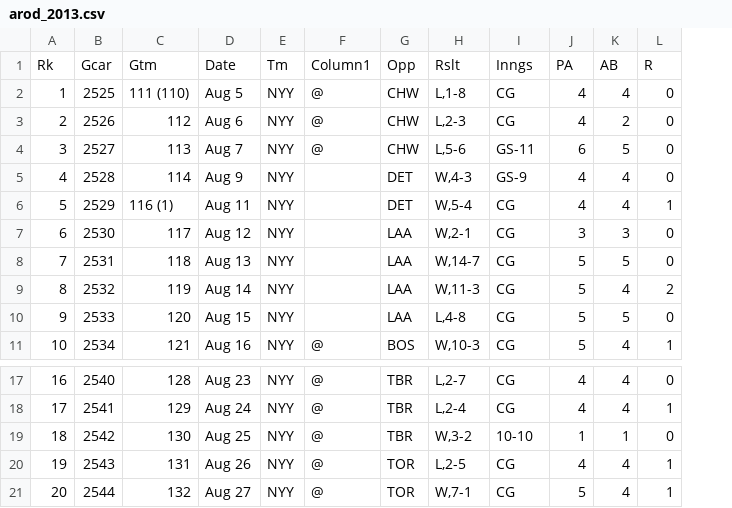
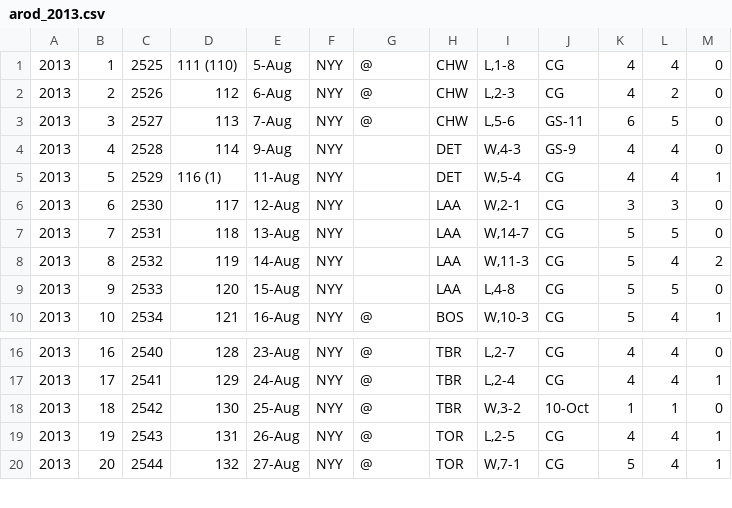
Before and after one commit to mattmaitland1/DerekJeterAnalysis, a CSV file: arod_2013.csv, drawn as a sheet; only a part is shown, gaps mark what is left out; removed rows and columns are numbered as before the commit, all else as after; rows hold the shown columns only; the diff names each change by its address in the sheet, - before the commit and + after, or states it on an @@ line.

Commit message:
Update arod_2013.csv

```diff
--- a/arod_2013.csv
+++ b/arod_2013.csv
+column A, rows 1-10: all 2013; rows 16-20: all 2013
-column D, rows 2-11: Aug 5 | Aug 6 | Aug 7 | Aug 9 | Aug 11 | Aug 12 | Aug 13 | Aug 14 | Aug 15 | Aug 16; rows 17-21: Aug 23 | Aug 24 | Aug 25 | Aug 26 | Aug 27
+column E, rows 1-10: 5-Aug | 6-Aug | 7-Aug | 9-Aug | 11-Aug | 12-Aug | 13-Aug | 14-Aug | 15-Aug | 16-Aug; rows 16-20: 23-Aug | 24-Aug | 25-Aug | 26-Aug | 27-Aug
-row 1: Rk | Gcar | Gtm | Date | Tm | Column1 | Opp | Rslt | Inngs | PA | AB | R
-J18: 10-10
+J18: 10-Oct
```
